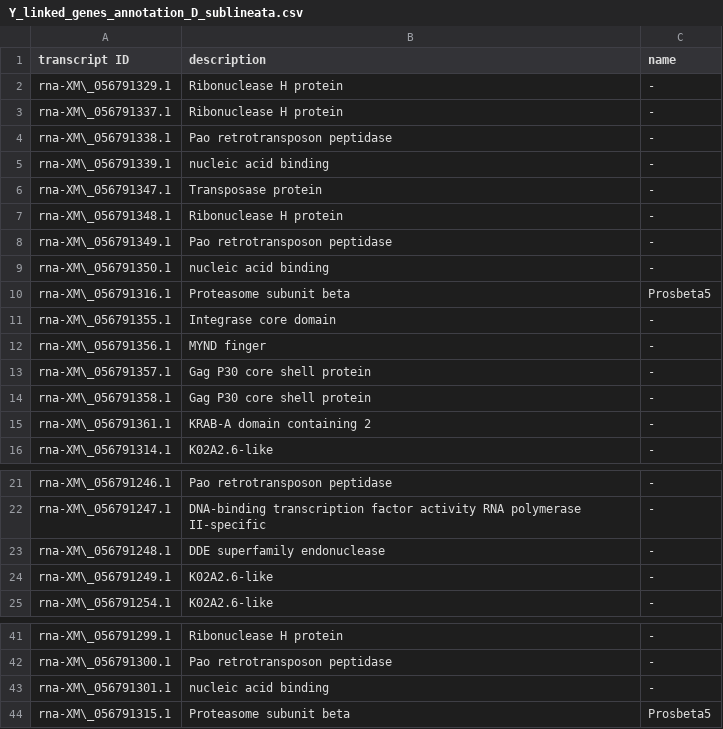
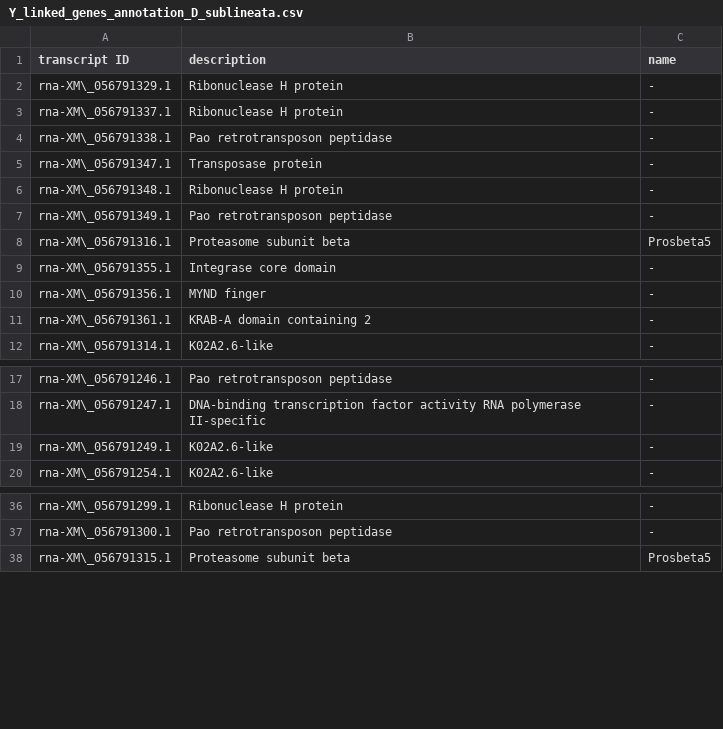
Before and after one commit to milena-t/PhD_chapter2, a CSV file: data/GO_enrichment/Y_linked_genes_annotation_D_sublineata.csv, drawn as a sheet; only a part is shown, gaps mark what is left out; the diff names each change by its address in the sheet, - before the commit and + after, or states it on an @@ line.

```diff
--- a/data/GO_enrichment/Y_linked_genes_annotation_D_sublineata.csv
+++ b/data/GO_enrichment/Y_linked_genes_annotation_D_sublineata.csv
-row 5: rna-XM\_056791339.1 | nucleic acid binding | -
-row 9: rna-XM\_056791350.1 | nucleic acid binding | -
-row 13: rna-XM\_056791357.1 | Gag P30 core shell protein | -
-row 14: rna-XM\_056791358.1 | Gag P30 core shell protein | -
-row 23: rna-XM\_056791248.1 | DDE superfamily endonuclease | -
-row 43: rna-XM\_056791301.1 | nucleic acid binding | -
```
Also changed, not shown: data/GO_enrichment/Y_linked_genes_annotation_D_carinulata.csv, 2 other files.
